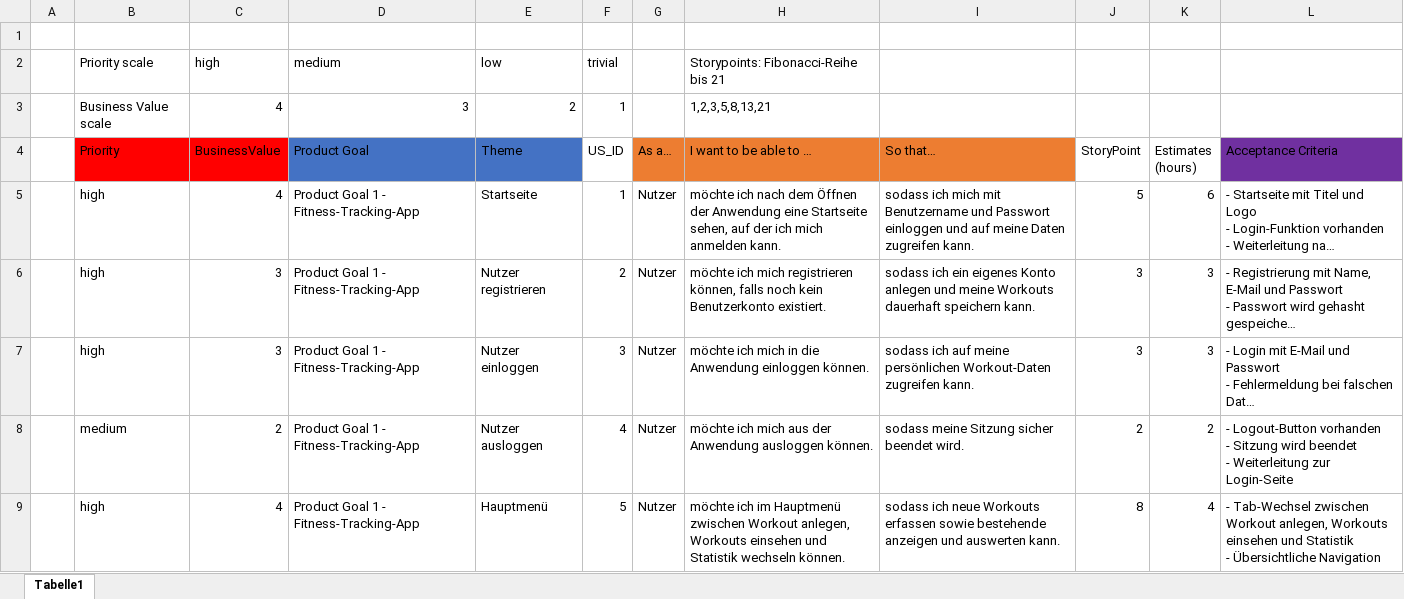
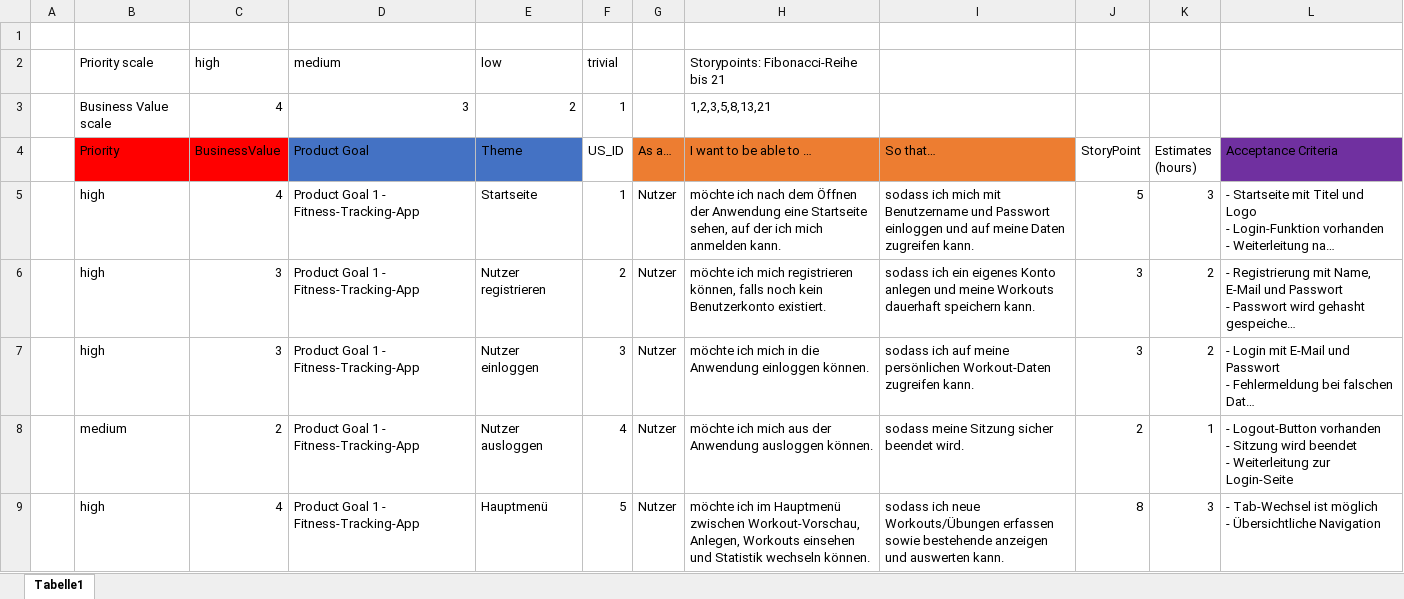
Before and after one commit to rh3ss/GymLog, an Excel workbook: docs/user-stories.xlsx, sheet Tabelle1, drawn as a sheet; only a part is shown; long unchanged cells end in …; values as stored, in another font and other column widths than the file's, no borders; table styles not drawn; ↵ is a line break in a cell; the diff covers the shown part only; the diff names each change by its address in the sheet, - before the commit and + after, or states it on an @@ line.

```diff
--- a/docs/user-stories.xlsx (sheet Tabelle1)
+++ b/docs/user-stories.xlsx (sheet Tabelle1)
-K5 (Estimates (hours)): 6
+K5 (Estimates (hours)): 3
-K6:K7 (Estimates (hours)): 3
+K6:K7 (Estimates (hours)): 2
-K8 (Estimates (hours)): 2
+K8 (Estimates (hours)): 1
-H9 (I want to be able to …): …Hauptmenü zwischen Workout anlegen, Workouts einsehen…
+H9 (I want to be able to …): …Hauptmenü zwischen Workout-Vorschau, Anlegen, Workouts einsehen…
-I9 (So that…): …ich neue Workouts erfassen sowie…
+I9 (So that…): …ich neue Workouts/Übungen erfassen sowie…
-K9 (Estimates (hours)): 4
+K9 (Estimates (hours)): 3
-L9 (Acceptance Criteria): - Tab-Wechsel zwischen Workout anlegen, Workouts einsehen und Statistik ↵ - Übersichtliche…
+L9 (Acceptance Criteria): - Tab-Wechsel ist möglich ↵ - Übersichtliche…
```
Also changed, not shown: 23 edited cells elsewhere in this sheet, 3 other files.
